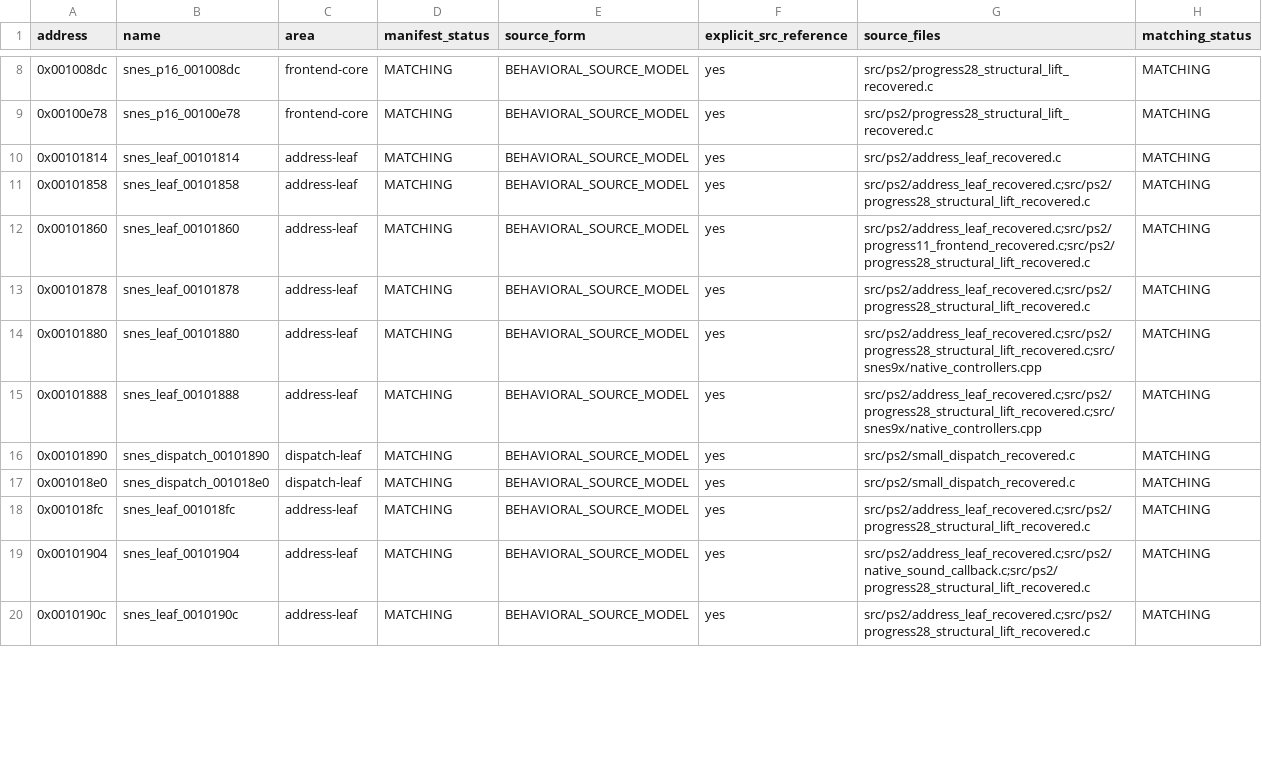
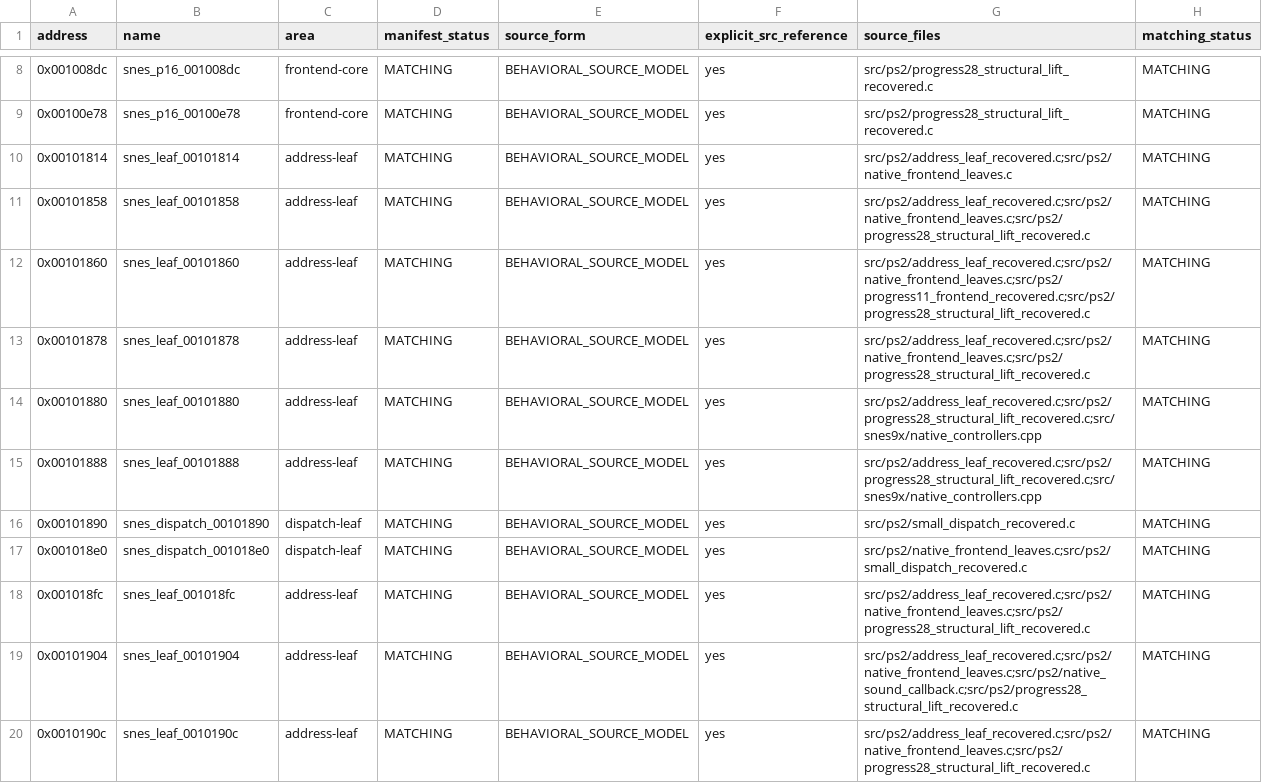
Before and after one commit to ReyFxck/SNESstation-Decomp, a CSV file: analysis/source_readiness.csv, drawn as a sheet; only a part is shown, gaps mark what is left out; the diff covers the shown part only.

Commit message:
Eliminate the final recovered-code residual
Promote the remaining frontend and SNES9x leaves to direct source inputs, close Stage 3P at zero residual bytes, and preserve the exact reconstructed image and packed ELF identity.

```diff
--- a/analysis/source_readiness.csv
+++ b/analysis/source_readiness.csv
@@ -9,6 +9,6 @@ address,name,area,manifest_status,source_form,explicit_src_reference,source_file
 0x00100e78,snes_p16_00100e78,frontend-core,MATCHING,BEHAVIORAL_SOURCE_MODEL,yes,src/ps2/progress28_structural_lift_recovered.c,MATCHING
-0x00101814,snes_leaf_00101814,address-leaf,MATCHING,BEHAVIORAL_SOURCE_MODEL,yes,src/ps2/address_leaf_recovered.c,MATCHING
-0x00101858,snes_leaf_00101858,address-leaf,MATCHING,BEHAVIORAL_SOURCE_MODEL,yes,src/ps2/address_leaf_recovered.c;src/ps2/progress28_structural_lift_recovered.c,MATCHING
-0x00101860,snes_leaf_00101860,address-leaf,MATCHING,BEHAVIORAL_SOURCE_MODEL,yes,src/ps2/address_leaf_recovered.c;src/ps2/progress11_frontend_recovered.c;src/ps2/progress28_structural_lift_recovered.c,MATCHING
-0x00101878,snes_leaf_00101878,address-leaf,MATCHING,BEHAVIORAL_SOURCE_MODEL,yes,src/ps2/address_leaf_recovered.c;src/ps2/progress28_structural_lift_recovered.c,MATCHING
+0x00101814,snes_leaf_00101814,address-leaf,MATCHING,BEHAVIORAL_SOURCE_MODEL,yes,src/ps2/address_leaf_recovered.c;src/ps2/native_frontend_leaves.c,MATCHING
+0x00101858,snes_leaf_00101858,address-leaf,MATCHING,BEHAVIORAL_SOURCE_MODEL,yes,src/ps2/address_leaf_recovered.c;src/ps2/native_frontend_leaves.c;src/ps2/progress28_structural_lift_recovered.c,MATCHING
+0x00101860,snes_leaf_00101860,address-leaf,MATCHING,BEHAVIORAL_SOURCE_MODEL,yes,src/ps2/address_leaf_recovered.c;src/ps2/native_frontend_leaves.c;src/ps2/progress11_frontend_recovered.c;src/ps2/progress28_structural_lift_recovered.c,MATCHING
+0x00101878,snes_leaf_00101878,address-leaf,MATCHING,BEHAVIORAL_SOURCE_MODEL,yes,src/ps2/address_leaf_recovered.c;src/ps2/native_frontend_leaves.c;src/ps2/progress28_structural_lift_recovered.c,MATCHING
 0x00101880,snes_leaf_00101880,address-leaf,MATCHING,BEHAVIORAL_SOURCE_MODEL,yes,src/ps2/address_leaf_recovered.c;src/ps2/progress28_structural_lift_recovered.c;src/snes9x/native_controllers.cpp,MATCHING
@@ -16,5 +16,5 @@ address,name,area,manifest_status,source_form,explicit_src_reference,source_file
 0x00101890,snes_dispatch_00101890,dispatch-leaf,MATCHING,BEHAVIORAL_SOURCE_MODEL,yes,src/ps2/small_dispatch_recovered.c,MATCHING
-0x001018e0,snes_dispatch_001018e0,dispatch-leaf,MATCHING,BEHAVIORAL_SOURCE_MODEL,yes,src/ps2/small_dispatch_recovered.c,MATCHING
-0x001018fc,snes_leaf_001018fc,address-leaf,MATCHING,BEHAVIORAL_SOURCE_MODEL,yes,src/ps2/address_leaf_recovered.c;src/ps2/progress28_structural_lift_recovered.c,MATCHING
-0x00101904,snes_leaf_00101904,address-leaf,MATCHING,BEHAVIORAL_SOURCE_MODEL,yes,src/ps2/address_leaf_recovered.c;src/ps2/native_sound_callback.c;src/ps2/progress28_structural_lift_recovered.c,MATCHING
-0x0010190c,snes_leaf_0010190c,address-leaf,MATCHING,BEHAVIORAL_SOURCE_MODEL,yes,src/ps2/address_leaf_recovered.c;src/ps2/progress28_structural_lift_recovered.c,MATCHING
+0x001018e0,snes_dispatch_001018e0,dispatch-leaf,MATCHING,BEHAVIORAL_SOURCE_MODEL,yes,src/ps2/native_frontend_leaves.c;src/ps2/small_dispatch_recovered.c,MATCHING
+0x001018fc,snes_leaf_001018fc,address-leaf,MATCHING,BEHAVIORAL_SOURCE_MODEL,yes,src/ps2/address_leaf_recovered.c;src/ps2/native_frontend_leaves.c;src/ps2/progress28_structural_lift_recovered.c,MATCHING
+0x00101904,snes_leaf_00101904,address-leaf,MATCHING,BEHAVIORAL_SOURCE_MODEL,yes,src/ps2/address_leaf_recovered.c;src/ps2/native_frontend_leaves.c;src/ps2/native_sound_callback.c;src/ps2/progress28_structural_lift_recovered.c,MATCHING
+0x0010190c,snes_leaf_0010190c,address-leaf,MATCHING,BEHAVIORAL_SOURCE_MODEL,yes,src/ps2/address_leaf_recovered.c;src/ps2/native_frontend_leaves.c;src/ps2/progress28_structural_lift_recovered.c,MATCHING
```
Also changed, not shown: 19 edited cells elsewhere in this file, analysis/source_tree/external_symbol_ownership.tsv, analysis/source_tree/object_fingerprints.tsv, 20 other files.
